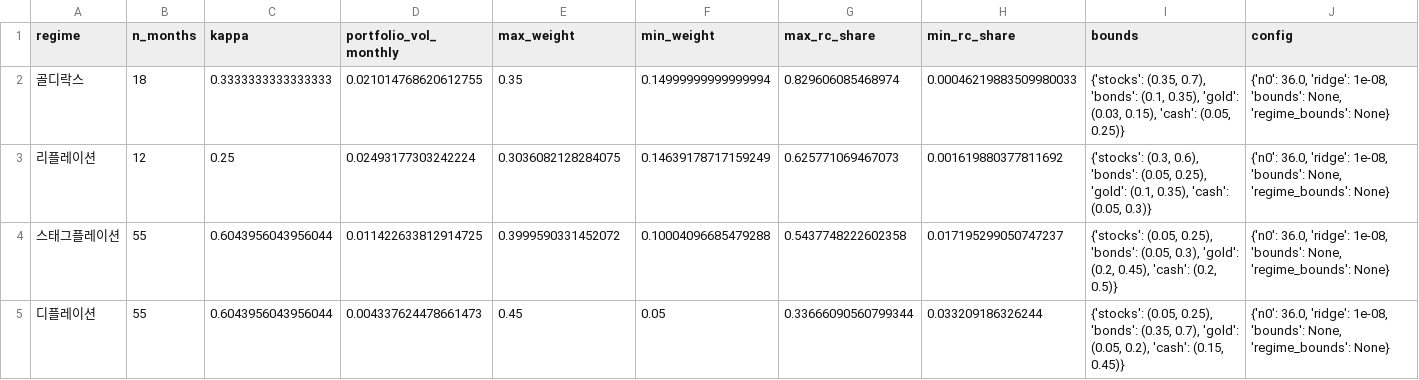
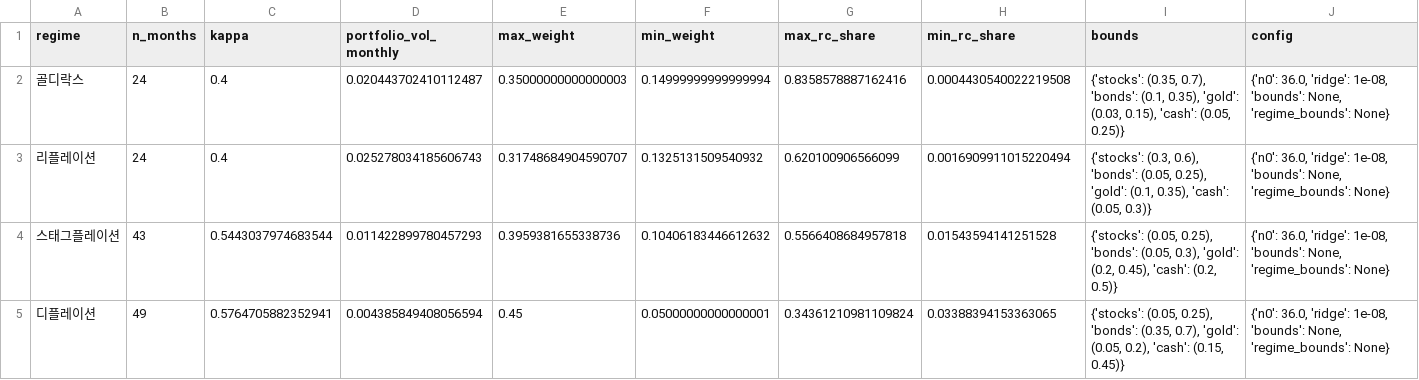
Before and after one commit to Inseo99/kq-robo-advisor, a CSV file: data/analysis_outputs/regime_erc_v1_audit.csv, drawn as a sheet.

```diff
--- a/data/analysis_outputs/regime_erc_v1_audit.csv
+++ b/data/analysis_outputs/regime_erc_v1_audit.csv
@@ -1,5 +1,5 @@
 regime,n_months,kappa,portfolio_vol_monthly,max_weight,min_weight,max_rc_share,min_rc_share,bounds,config
-골디락스,18,0.3333333333333333,0.021014768620612755,0.35,0.14999999999999994,0.829606085468974,0.00046219883509980033,"{'stocks': (0.35, 0.7), 'bonds': (0.1, 0.35), 'gold': (0.03, 0.15), 'cash': (0.05, 0.25)}","{'n0': 36.0, 'ridge': 1e-08, 'bounds': None, 'regime_bounds': None}"
-리플레이션,12,0.25,0.02493177303242224,0.3036082128284075,0.14639178717159249,0.625771069467073,0.001619880377811692,"{'stocks': (0.3, 0.6), 'bonds': (0.05, 0.25), 'gold': (0.1, 0.35), 'cash': (0.05, 0.3)}","{'n0': 36.0, 'ridge': 1e-08, 'bounds': None, 'regime_bounds': None}"
-스태그플레이션,55,0.6043956043956044,0.011422633812914725,0.3999590331452072,0.10004096685479288,0.5437748222602358,0.017195299050747237,"{'stocks': (0.05, 0.25), 'bonds': (0.05, 0.3), 'gold': (0.2, 0.45), 'cash': (0.2, 0.5)}","{'n0': 36.0, 'ridge': 1e-08, 'bounds': None, 'regime_bounds': None}"
-디플레이션,55,0.6043956043956044,0.004337624478661473,0.45,0.05,0.33666090560799344,0.033209186326244,"{'stocks': (0.05, 0.25), 'bonds': (0.35, 0.7), 'gold': (0.05, 0.2), 'cash': (0.15, 0.45)}","{'n0': 36.0, 'ridge': 1e-08, 'bounds': None, 'regime_bounds': None}"
+골디락스,24,0.4,0.020443702410112487,0.35000000000000003,0.14999999999999994,0.8358578887162416,0.0004430540022219508,"{'stocks': (0.35, 0.7), 'bonds': (0.1, 0.35), 'gold': (0.03, 0.15), 'cash': (0.05, 0.25)}","{'n0': 36.0, 'ridge': 1e-08, 'bounds': None, 'regime_bounds': None}"
+리플레이션,24,0.4,0.025278034185606743,0.31748684904590707,0.1325131509540932,0.620100906566099,0.0016909911015220494,"{'stocks': (0.3, 0.6), 'bonds': (0.05, 0.25), 'gold': (0.1, 0.35), 'cash': (0.05, 0.3)}","{'n0': 36.0, 'ridge': 1e-08, 'bounds': None, 'regime_bounds': None}"
+스태그플레이션,43,0.5443037974683544,0.011422899780457293,0.3959381655338736,0.10406183446612632,0.5566408684957818,0.01543594141251528,"{'stocks': (0.05, 0.25), 'bonds': (0.05, 0.3), 'gold': (0.2, 0.45), 'cash': (0.2, 0.5)}","{'n0': 36.0, 'ridge': 1e-08, 'bounds': None, 'regime_bounds': None}"
+디플레이션,49,0.5764705882352941,0.004385849408056594,0.45,0.05000000000000001,0.34361210981109824,0.03388394153363065,"{'stocks': (0.05, 0.25), 'bonds': (0.35, 0.7), 'gold': (0.05, 0.2), 'cash': (0.15, 0.45)}","{'n0': 36.0, 'ridge': 1e-08, 'bounds': None, 'regime_bounds': None}"
```
Also changed, not shown: data/analysis_outputs/holdout_2026_comparison.csv, data/analysis_outputs/regime_conditional_returns.csv, 8 other files.
